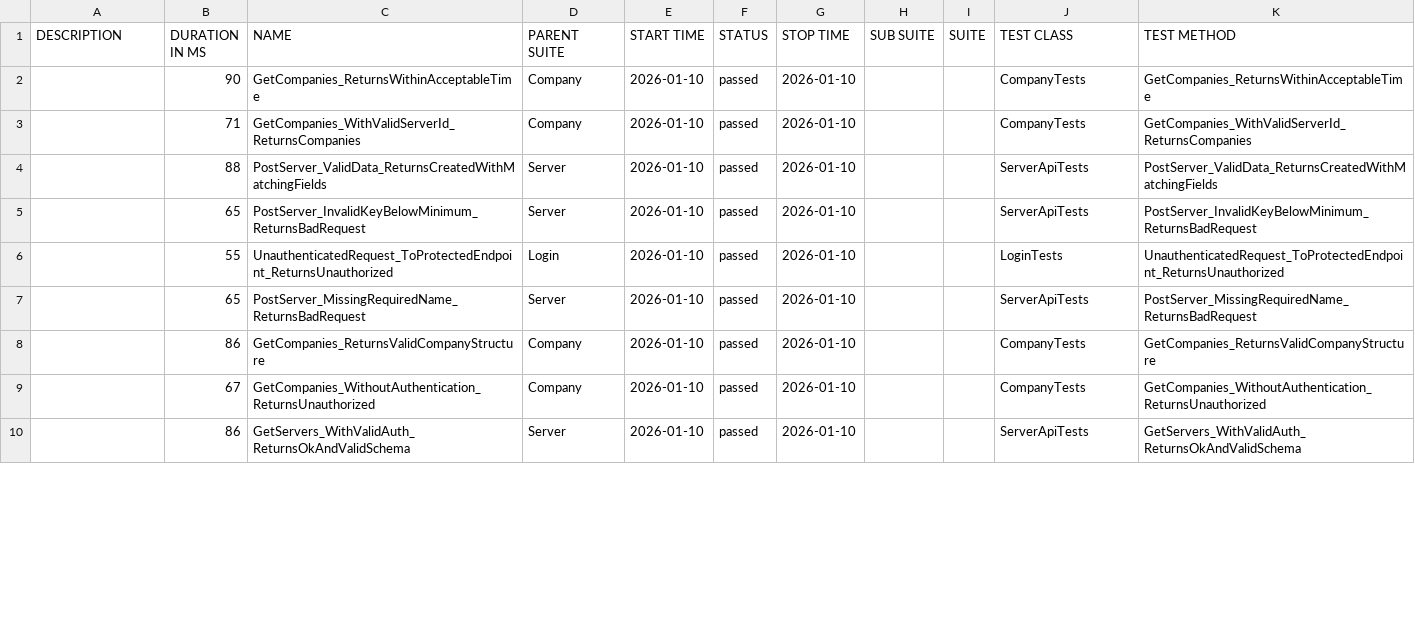
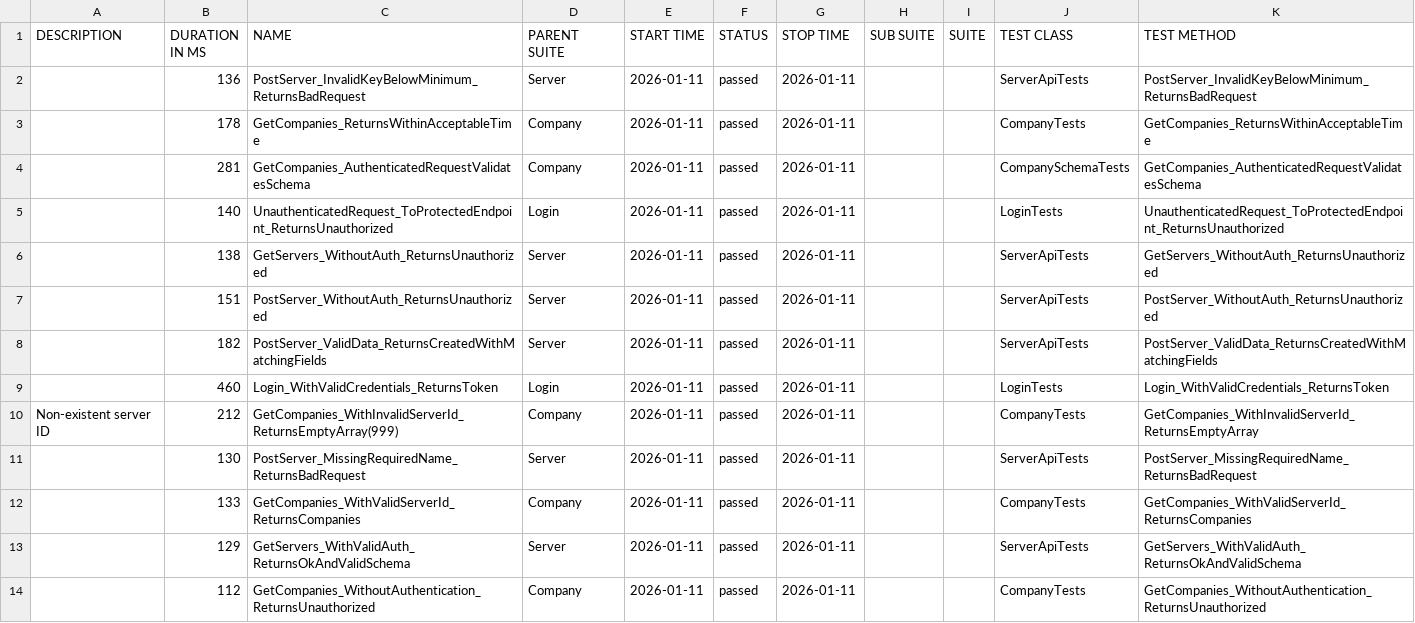
Before and after one commit to effiziente1/API_Testing, a CSV file: data/suites.csv, drawn as a sheet; only a part is shown; the diff covers the shown part only.

```diff
--- a/data/suites.csv
+++ b/data/suites.csv
@@ -1,10 +1,15 @@
 "DESCRIPTION","DURATION IN MS","NAME","PARENT SUITE","START TIME","STATUS","STOP TIME","SUB SUITE","SUITE","TEST CLASS","TEST METHOD"
-"","90","GetCompanies_ReturnsWithinAcceptableTime","Company","2026-01-10","passed","2026-01-10","","","CompanyTests","GetCompanies_ReturnsWithinAcceptableTime"
-"","71","GetCompanies_WithValidServerId_ReturnsCompanies","Company","2026-01-10","passed","2026-01-10","","","CompanyTests","GetCompanies_WithValidServerId_ReturnsCompanies"
-"","88","PostServer_ValidData_ReturnsCreatedWithMatchingFields","Server","2026-01-10","passed","2026-01-10","","","ServerApiTests","PostServer_ValidData_ReturnsCreatedWithMatchingFields"
-"","65","PostServer_InvalidKeyBelowMinimum_ReturnsBadRequest","Server","2026-01-10","passed","2026-01-10","","","ServerApiTests","PostServer_InvalidKeyBelowMinimum_ReturnsBadRequest"
-"","55","UnauthenticatedRequest_ToProtectedEndpoint_ReturnsUnauthorized","Login","2026-01-10","passed","2026-01-10","","","LoginTests","UnauthenticatedRequest_ToProtectedEndpoint_ReturnsUnauthorized"
-"","65","PostServer_MissingRequiredName_ReturnsBadRequest","Server","2026-01-10","passed","2026-01-10","","","ServerApiTests","PostServer_MissingRequiredName_ReturnsBadRequest"
-"","86","GetCompanies_ReturnsValidCompanyStructure","Company","2026-01-10","passed","2026-01-10","","","CompanyTests","GetCompanies_ReturnsValidCompanyStructure"
-"","67","GetCompanies_WithoutAuthentication_ReturnsUnauthorized","Company","2026-01-10","passed","2026-01-10","","","CompanyTests","GetCompanies_WithoutAuthentication_ReturnsUnauthorized"
-"","86","GetServers_WithValidAuth_ReturnsOkAndValidSchema","Server","2026-01-10","passed","2026-01-10","","","ServerApiTests","GetServers_WithValidAuth_ReturnsOkAndValidSchema"
+"","136","PostServer_InvalidKeyBelowMinimum_ReturnsBadRequest","Server","2026-01-11","passed","2026-01-11","","","ServerApiTests","PostServer_InvalidKeyBelowMinimum_ReturnsBadRequest"
+"","178","GetCompanies_ReturnsWithinAcceptableTime","Company","2026-01-11","passed","2026-01-11","","","CompanyTests","GetCompanies_ReturnsWithinAcceptableTime"
+"","281","GetCompanies_AuthenticatedRequestValidatesSchema","Company","2026-01-11","passed","2026-01-11","","","CompanySchemaTests","GetCompanies_AuthenticatedRequestValidatesSchema"
+"","140","UnauthenticatedRequest_ToProtectedEndpoint_ReturnsUnauthorized","Login","2026-01-11","passed","2026-01-11","","","LoginTests","UnauthenticatedRequest_ToProtectedEndpoint_ReturnsUnauthorized"
+"","138","GetServers_WithoutAuth_ReturnsUnauthorized","Server","2026-01-11","passed","2026-01-11","","","ServerApiTests","GetServers_WithoutAuth_ReturnsUnauthorized"
+"","151","PostServer_WithoutAuth_ReturnsUnauthorized","Server","2026-01-11","passed","2026-01-11","","","ServerApiTests","PostServer_WithoutAuth_ReturnsUnauthorized"
+"","182","PostServer_ValidData_ReturnsCreatedWithMatchingFields","Server","2026-01-11","passed","2026-01-11","","","ServerApiTests","PostServer_ValidData_ReturnsCreatedWithMatchingFields"
+"","460","Login_WithValidCredentials_ReturnsToken","Login","2026-01-11","passed","2026-01-11","","","LoginTests","Login_WithValidCredentials_ReturnsToken"
+"Non-existent server ID
+","212","GetCompanies_WithInvalidServerId_ReturnsEmptyArray(999)","Company","2026-01-11","passed","2026-01-11","","","CompanyTests","GetCompanies_WithInvalidServerId_ReturnsEmptyArray"
+"","130","PostServer_MissingRequiredName_ReturnsBadRequest","Server","2026-01-11","passed","2026-01-11","","","ServerApiTests","PostServer_MissingRequiredName_ReturnsBadRequest"
+"","133","GetCompanies_WithValidServerId_ReturnsCompanies","Company","2026-01-11","passed","2026-01-11","","","CompanyTests","GetCompanies_WithValidServerId_ReturnsCompanies"
+"","129","GetServers_WithValidAuth_ReturnsOkAndValidSchema","Server","2026-01-11","passed","2026-01-11","","","ServerApiTests","GetServers_WithValidAuth_ReturnsOkAndValidSchema"
+"","112","GetCompanies_WithoutAuthentication_ReturnsUnauthorized","Company","2026-01-11","passed","2026-01-11","","","CompanyTests","GetCompanies_WithoutAuthentication_ReturnsUnauthorized"
```
Also changed, not shown: 4 removed rows and 9 edited cells elsewhere in this file, 31 other files.
